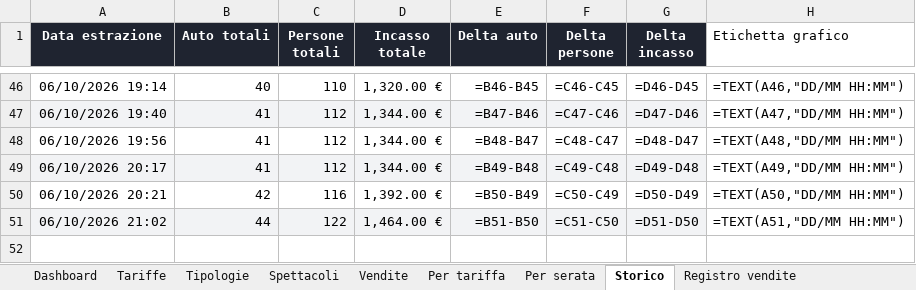
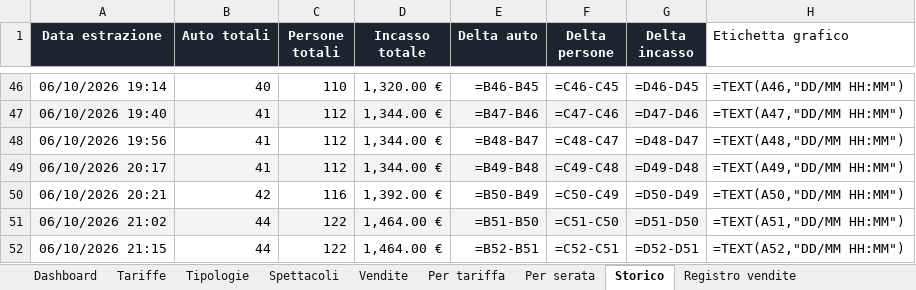
Before and after one commit to boostcreativeai-prog/HorrorDays, an Excel workbook: data/HorrorDays_Vendite.xlsx, sheet Storico, drawn as a sheet; only a part is shown, gaps mark what is left out; values as stored, in another font and other column widths than the file's, no borders; formulas without a stored value are shown as written; the diff names each change by its address in the sheet, - before the commit and + after, or states it on an @@ line.

Commit message:
Report vendite 06/10/2026 21:15

```diff
--- a/data/HorrorDays_Vendite.xlsx (sheet Storico)
+++ b/data/HorrorDays_Vendite.xlsx (sheet Storico)
+row 52: 06/10/2026 21:15 | 44 | 122 | 1,464.00 € | =B52-B51 | =C52-C51 | =D52-D51 | =TEXT(A52,"DD/MM HH:MM")
```
Also changed, not shown: sheet Dashboard, charts or pictures, site/HorrorDays_Vendite.xlsx, 4 other files.
